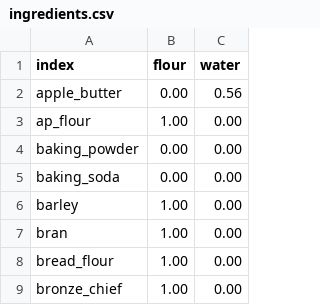
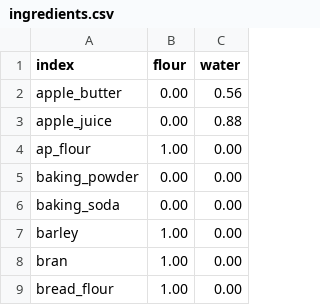
Before and after one commit to gbishop/bake, a CSV file: ingredients.csv, drawn as a sheet; only a part is shown; the shorter side is filled out with more unchanged rows; the diff names each change by its address in the sheet, - before the commit and + after, or states it on an @@ line.

Commit message:
Add apple juice

```diff
--- a/ingredients.csv
+++ b/ingredients.csv
+row 3: apple_juice | 0.00 | 0.88
```
